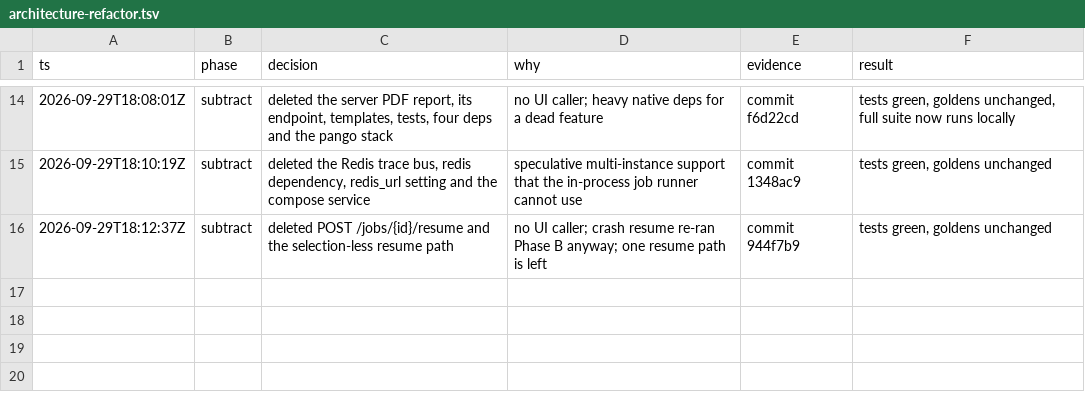
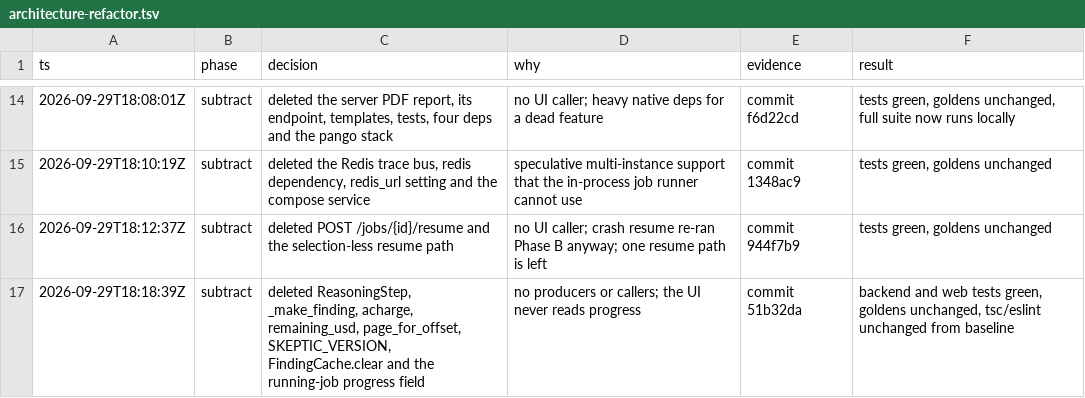
Before and after one commit to Chaoqi31/argus-truth-engine, a TSV file: .audit/architecture-refactor.tsv, drawn as a sheet; only a part is shown, gaps mark what is left out; the diff names each change by its address in the sheet, - before the commit and + after, or states it on an @@ line.

```diff
--- a/.audit/architecture-refactor.tsv
+++ b/.audit/architecture-refactor.tsv
+row 17: 2026-09-29T18:18:39Z | subtract | deleted ReasoningStep, _make_finding, acharge, remaining_usd, page_for_offset, SKEPTIC_VERSION, FindingCache.clear and the running-job progress field | no producers or callers; the UI never reads progress | commit 51b32da | backend and web tests green, goldens unchanged, tsc/eslint unchanged from baseline
```
Also changed, not shown: 12 other files.
